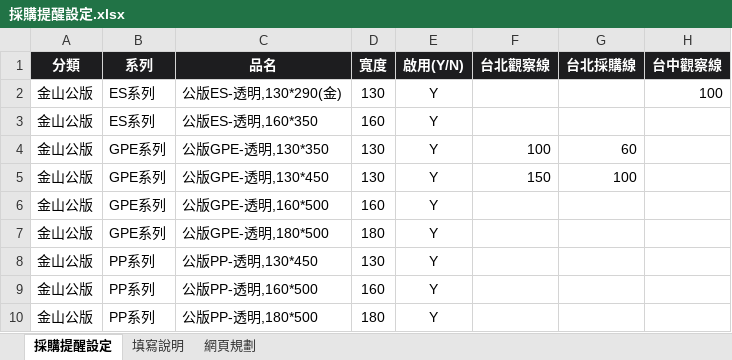
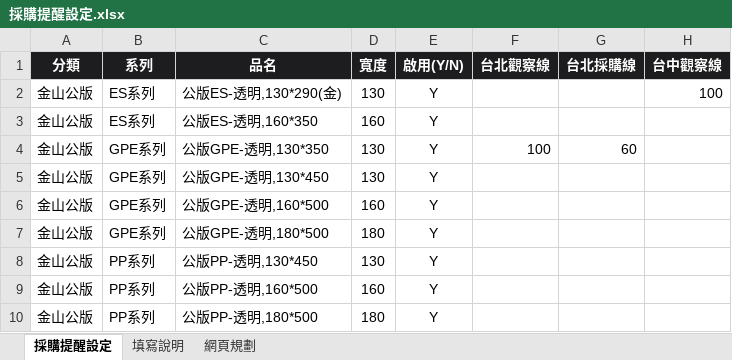
Before and after one commit to Phoenixes-Marketing/phoenixes-film-inventory, an Excel workbook: data/採購提醒設定.xlsx, sheet 採購提醒設定, drawn as a sheet; only a part is shown; values as stored, in another font and other column widths than the file's, no borders; charts and pictures and conditional formats not drawn; the diff names each change by its address in the sheet, - before the commit and + after, or states it on an @@ line.

```diff
--- a/data/採購提醒設定.xlsx (sheet 採購提醒設定)
+++ b/data/採購提醒設定.xlsx (sheet 採購提醒設定)
-F5 (台北觀察線): 150
+F5 (台北觀察線): (empty)
-G5 (台北採購線): 100
+G5 (台北採購線): (empty)
```
Also changed, not shown: charts or pictures, 2 other files.
